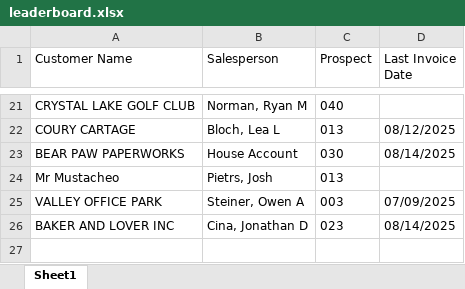
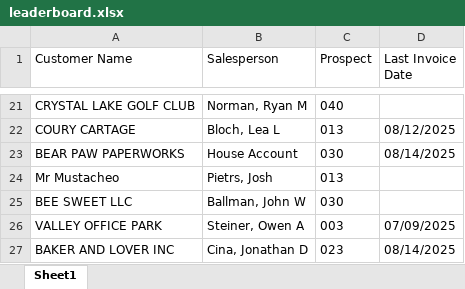
Before and after one commit to ifrisch/vpsales, an Excel workbook: leaderboard.xlsx, sheet Sheet1, drawn as a sheet; only a part is shown, gaps mark what is left out; values as stored, in another font and other column widths than the file's, no borders; the diff names each change by its address in the sheet, - before the commit and + after, or states it on an @@ line.

Commit message:
Update Excel data

```diff
--- a/leaderboard.xlsx (sheet Sheet1)
+++ b/leaderboard.xlsx (sheet Sheet1)
+row 25: BEE SWEET LLC | Ballman, John W | 030
```
